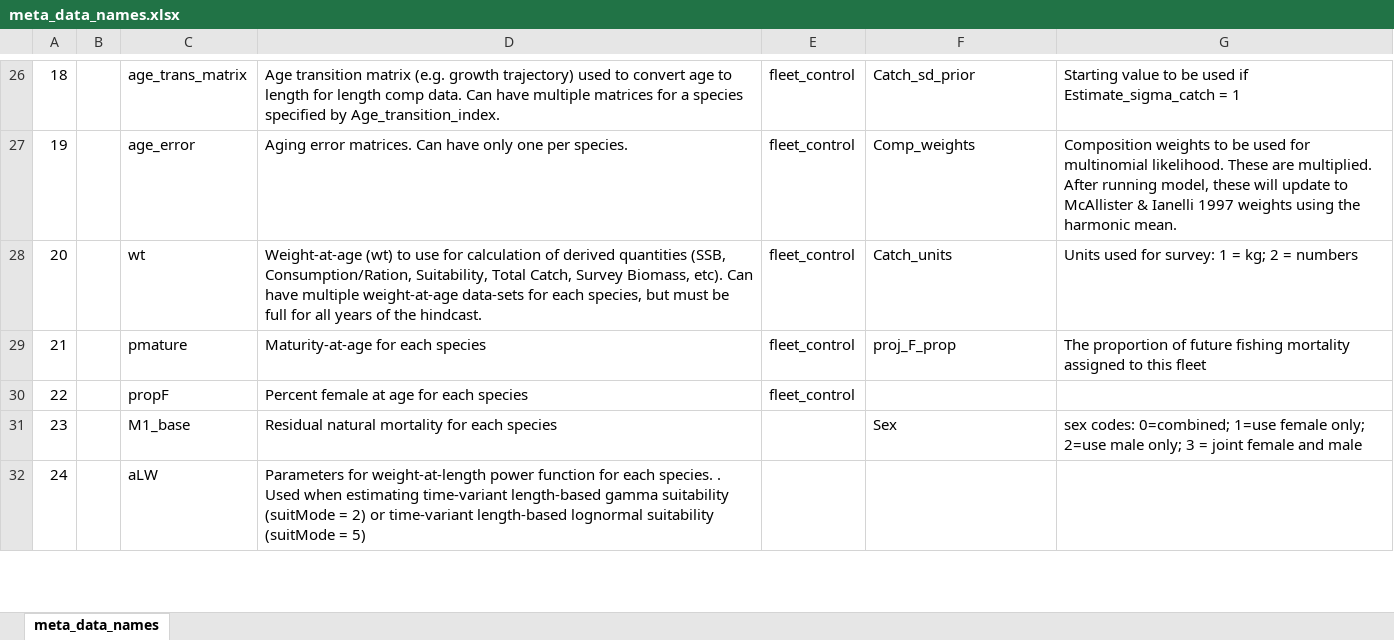
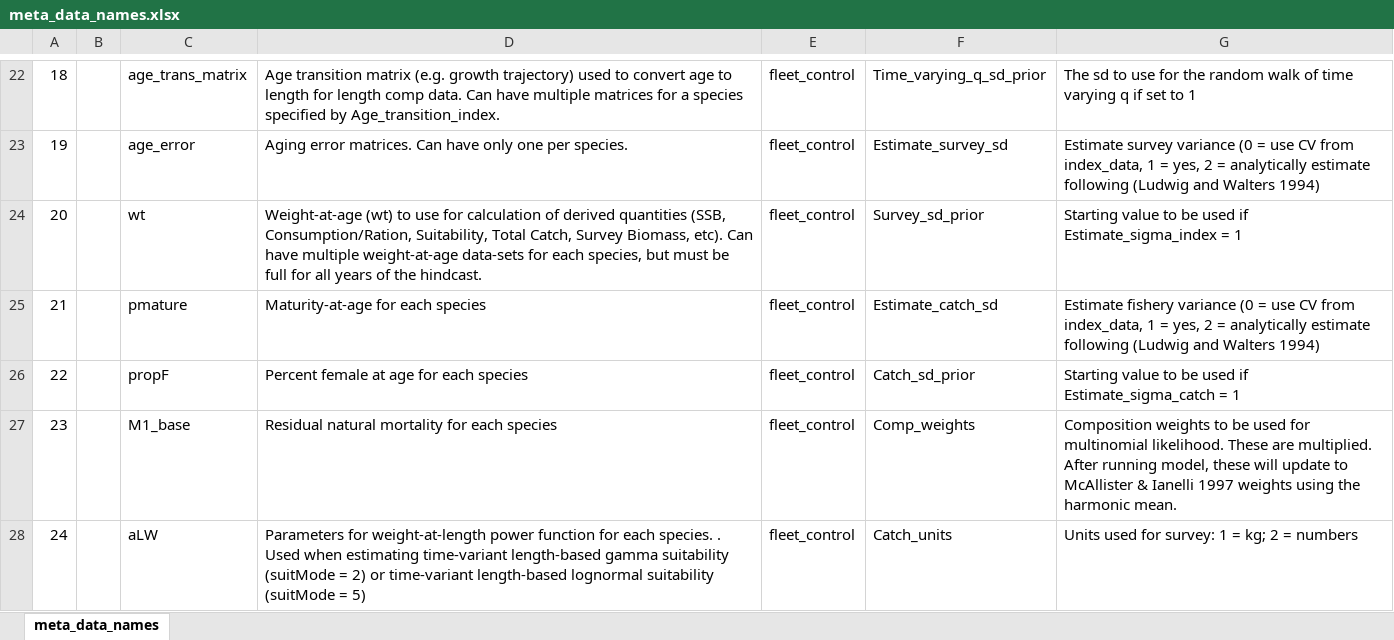
Before and after one commit to grantdadams/Rceattle, an Excel workbook: inst/extdata/meta_data_names.xlsx, sheet meta_data_names, drawn as a sheet; only a part is shown, gaps mark what is left out; values as stored, in another font and other column widths than the file's, no borders; addresses are those after the commit; the diff covers the shown part only; the diff names each change by its address in the sheet, - before the commit and + after, or states it on an @@ line.

Commit message:
name changes
Remove Rsex_r, proj_F, est_sex_ratio, sex_ratio_sigma

Change wt to weight and pmature to maturity

Clean up map and params functions

```diff
--- a/inst/extdata/meta_data_names.xlsx (sheet meta_data_names)
+++ b/inst/extdata/meta_data_names.xlsx (sheet meta_data_names)
-F22: Catch_sd_prior
+F22: Time_varying_q_sd_prior
-G22: Starting value to be used if Estimate_sigma_catch = 1
+G22: The sd to use for the random walk of time varying q if set to 1
-F23: Comp_weights
+F23: Estimate_survey_sd
-G23: Composition weights to be used for multinomial likelihood. These are multiplied. After running model, these will update to McAllister & Ianelli 1997 weights using the harmonic mean.
+G23: Estimate survey variance (0 = use CV from index_data, 1 = yes, 2 = analytically estimate following (Ludwig and Walters 1994)
-F24: Catch_units
+F24: Survey_sd_prior
-G24: Units used for survey: 1 = kg; 2 = numbers
+G24: Starting value to be used if Estimate_sigma_index = 1
-F25: proj_F_prop
+F25: Estimate_catch_sd
-G25: The proportion of future fishing mortality assigned to this fleet
+G25: Estimate fishery variance (0 = use CV from index_data, 1 = yes, 2 = analytically estimate following (Ludwig and Walters 1994)
-F26: (empty)
+F26: Catch_sd_prior
-G26: (empty)
+G26: Starting value to be used if Estimate_sigma_catch = 1
-E27:E28: (empty)
+E27:E28: fleet_control
-F27: Sex
+F27: Comp_weights
-G27: sex codes: 0=combined; 1=use female only; 2=use male only; 3 = joint female and male
+G27: Composition weights to be used for multinomial likelihood. These are multiplied. After running model, these will update to McAllister & Ianelli 1997 weights using the harmonic mean.
-F28: (empty)
+F28: Catch_units
-G28: (empty)
+G28: Units used for survey: 1 = kg; 2 = numbers
```
Also changed, not shown: 4 removed rows and 39 edited cells elsewhere in this sheet, 16 other files.
